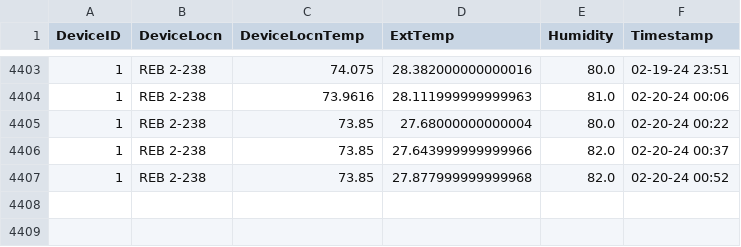
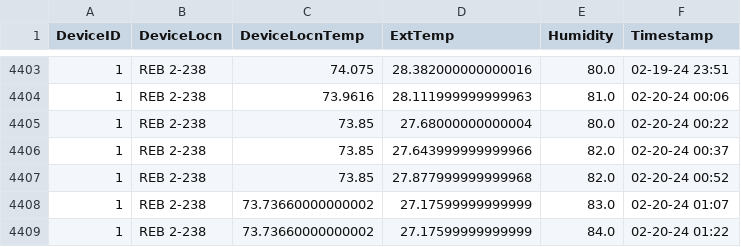
Before and after one commit to adisarun30/GitTempLog, a CSV file: Dev-01-TempData.csv, drawn as a sheet; only a part is shown, gaps mark what is left out.

Commit message:
Temperature data commit for room REB 2-238 at Tue Feb 20 01:37:02 2024

```diff
--- a/Dev-01-TempData.csv
+++ b/Dev-01-TempData.csv
@@ -4407 +4407,3 @@ DeviceID,DeviceLocn,DeviceLocnTemp,ExtTemp,Humidity,Timestamp
 1,REB 2-238,73.85,27.877999999999968,82.0,02-20-24 00:52
+1,REB 2-238,73.73660000000002,27.17599999999999,83.0,02-20-24 01:07
+1,REB 2-238,73.73660000000002,27.17599999999999,84.0,02-20-24 01:22
```
